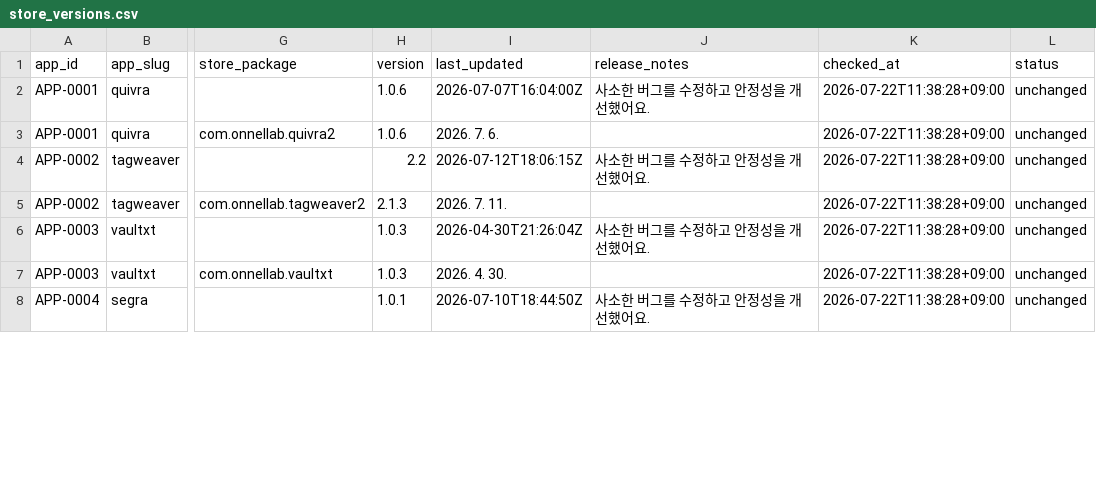
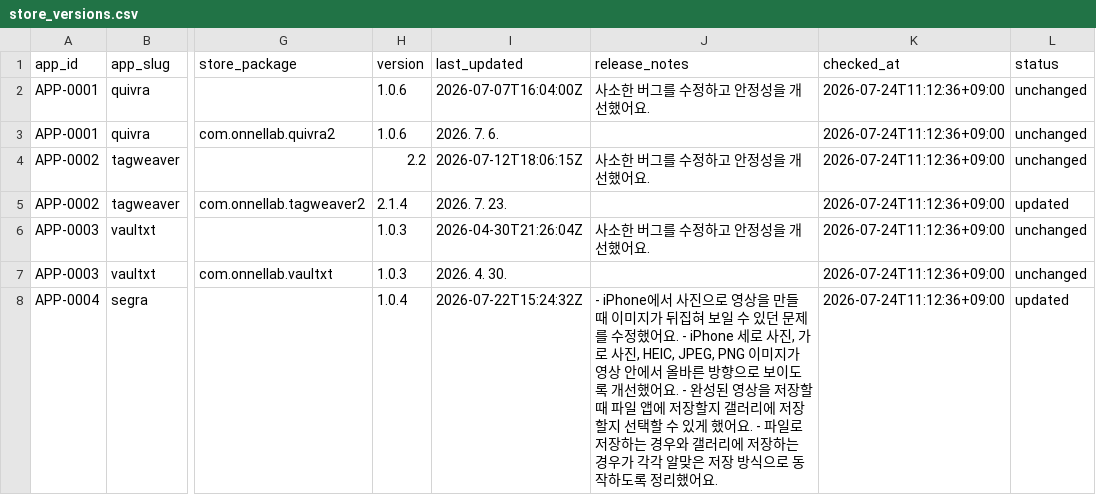
Before and after one commit to onnellab/onnel-content-engine, a CSV file: data/store_versions.csv, drawn as a sheet; only a part is shown, gaps mark what is left out; the diff covers the shown part only; the diff names each change by its address in the sheet, - before the commit and + after, or states it on an @@ line.

```diff
--- a/data/store_versions.csv
+++ b/data/store_versions.csv
-K2:K8 (checked_at): 2026-07-22T11:38:28+09:00
+K2:K8 (checked_at): 2026-07-24T11:12:36+09:00
-H5 (version): 2.1.3
+H5 (version): 2.1.4
-I5 (last_updated): 2026. 7. 11.
+I5 (last_updated): 2026. 7. 23.
-L5 (status): unchanged
+L5 (status): updated
-H8 (version): 1.0.1
+H8 (version): 1.0.4
-I8 (last_updated): 2026-07-10T18:44:50Z
+I8 (last_updated): 2026-07-22T15:24:32Z
-J8 (release_notes): 사소한 버그를 수정하고 안정성을 개선했어요.
+J8 (release_notes): - iPhone에서 사진으로 영상을 만들 때 이미지가 뒤집혀 보일 수 있던 문제를 수정했어요. - iPhone 세로 사진, 가로 사진, HEIC, JPEG, PNG 이미지가 영상 안에서 올바른 방향으로 보이도록 개선했어요. - 완성된 영상을 저장할 때 파일 앱에 저장할지 갤러리에 저장할지 선택할 수 있게 했어요. - 파일로 저장하는 경우와 갤러리에 저장하는 경우가 각각 알맞은 저장 방식으로 동작하도록 정리했어요.
-L8 (status): unchanged
+L8 (status): updated
```
Also changed, not shown: 7 edited cells elsewhere in this file, data/app_releases.csv, 5 other files.
